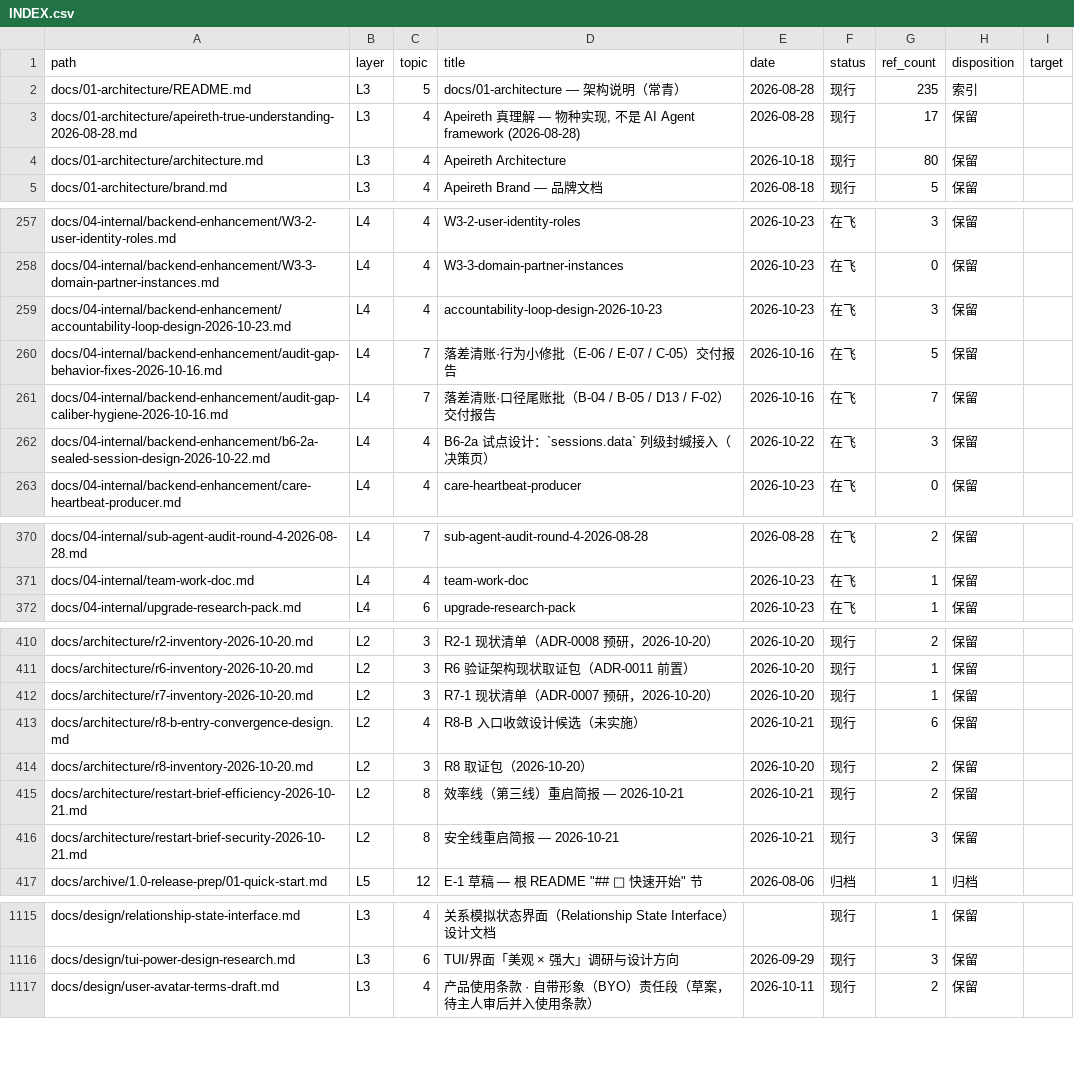
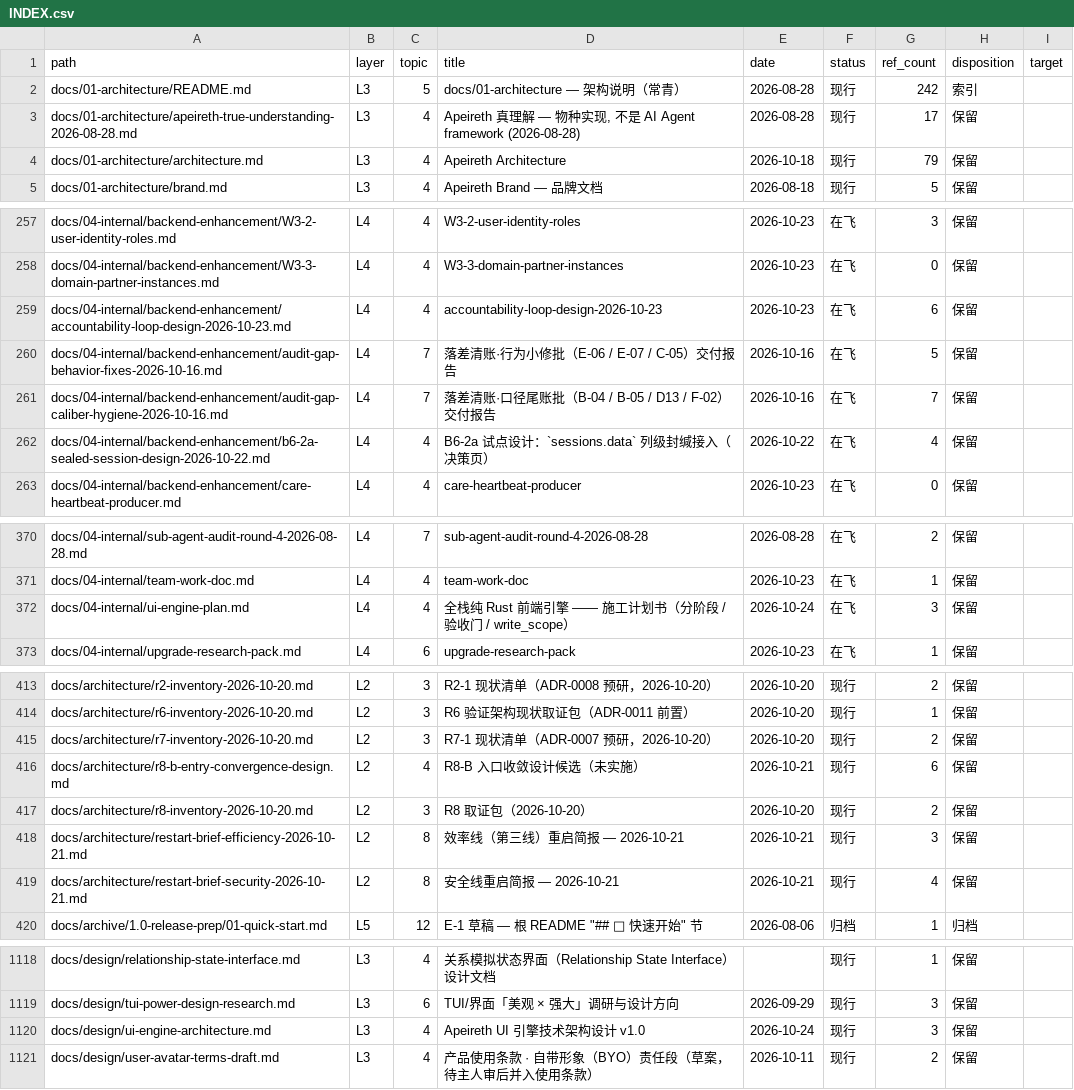
Before and after one commit to Apeireth/Apeireth, a CSV file: docs/INDEX.csv, drawn as a sheet; only a part is shown, gaps mark what is left out; the diff covers the shown part only.

```diff
--- a/docs/INDEX.csv
+++ b/docs/INDEX.csv
@@ -1,5 +1,5 @@
 path,layer,topic,title,date,status,ref_count,disposition,target
-docs/01-architecture/README.md,L3,5,docs/01-architecture — 架构说明（常青）,2026-08-28,现行,235,索引,
+docs/01-architecture/README.md,L3,5,docs/01-architecture — 架构说明（常青）,2026-08-28,现行,242,索引,
 docs/01-architecture/apeireth-true-understanding-2026-08-28.md,L3,4,"Apeireth 真理解 — 物种实现, 不是 AI Agent framework (2026-08-28)",2026-08-28,现行,17,保留,
-docs/01-architecture/architecture.md,L3,4,Apeireth Architecture,2026-10-18,现行,80,保留,
+docs/01-architecture/architecture.md,L3,4,Apeireth Architecture,2026-10-18,现行,79,保留,
 docs/01-architecture/brand.md,L3,4,Apeireth Brand — 品牌文档,2026-08-18,现行,5,保留,
@@ -258,6 +258,6 @@ docs/04-internal/backend-enhancement/W3-2-user-identity-roles.md,L4,4,W3-2-user-
 docs/04-internal/backend-enhancement/W3-3-domain-partner-instances.md,L4,4,W3-3-domain-partner-instances,2026-10-23,在飞,0,保留,
-docs/04-internal/backend-enhancement/accountability-loop-design-2026-10-23.md,L4,4,accountability-loop-design-2026-10-23,2026-10-23,在飞,3,保留,
+docs/04-internal/backend-enhancement/accountability-loop-design-2026-10-23.md,L4,4,accountability-loop-design-2026-10-23,2026-10-23,在飞,6,保留,
 docs/04-internal/backend-enhancement/audit-gap-behavior-fixes-2026-10-16.md,L4,7,落差清账·行为小修批（E-06 / E-07 / C-05）交付报告,2026-10-16,在飞,5,保留,
 docs/04-internal/backend-enhancement/audit-gap-caliber-hygiene-2026-10-16.md,L4,7,落差清账·口径尾账批（B-04 / B-05 / D13 / F-02）交付报告,2026-10-16,在飞,7,保留,
-docs/04-internal/backend-enhancement/b6-2a-sealed-session-design-2026-10-22.md,L4,4,B6-2a 试点设计：`sessions.data` 列级封缄接入（决策页）,2026-10-22,在飞,3,保留,
+docs/04-internal/backend-enhancement/b6-2a-sealed-session-design-2026-10-22.md,L4,4,B6-2a 试点设计：`sessions.data` 列级封缄接入（决策页）,2026-10-22,在飞,4,保留,
 docs/04-internal/backend-enhancement/care-heartbeat-producer.md,L4,4,care-heartbeat-producer,2026-10-23,在飞,0,保留,
@@ -371,2 +371,3 @@ docs/04-internal/sub-agent-audit-round-4-2026-08-28.md,L4,7,sub-agent-audit-roun
 docs/04-internal/team-work-doc.md,L4,4,team-work-doc,2026-10-23,在飞,1,保留,
+docs/04-internal/ui-engine-plan.md,L4,4,全栈纯 Rust 前端引擎 —— 施工计划书（分阶段 / 验收门 / write_scope）,2026-10-24,在飞,3,保留,
 docs/04-internal/upgrade-research-pack.md,L4,6,upgrade-research-pack,2026-10-23,在飞,1,保留,
@@ -411,7 +414,7 @@ docs/architecture/r2-inventory-2026-10-20.md,L2,3,R2-1 现状清单（ADR-0008
 docs/architecture/r6-inventory-2026-10-20.md,L2,3,R6 验证架构现状取证包（ADR-0011 前置）,2026-10-20,现行,1,保留,
-docs/architecture/r7-inventory-2026-10-20.md,L2,3,R7-1 现状清单（ADR-0007 预研，2026-10-20）,2026-10-20,现行,1,保留,
+docs/architecture/r7-inventory-2026-10-20.md,L2,3,R7-1 现状清单（ADR-0007 预研，2026-10-20）,2026-10-20,现行,2,保留,
 docs/architecture/r8-b-entry-convergence-design.md,L2,4,R8-B 入口收敛设计候选（未实施）,2026-10-21,现行,6,保留,
 docs/architecture/r8-inventory-2026-10-20.md,L2,3,R8 取证包（2026-10-20）,2026-10-20,现行,2,保留,
-docs/architecture/restart-brief-efficiency-2026-10-21.md,L2,8,效率线（第三线）重启简报 — 2026-10-21,2026-10-21,现行,2,保留,
-docs/architecture/restart-brief-security-2026-10-21.md,L2,8,安全线重启简报 — 2026-10-21,2026-10-21,现行,3,保留,
+docs/architecture/restart-brief-efficiency-2026-10-21.md,L2,8,效率线（第三线）重启简报 — 2026-10-21,2026-10-21,现行,3,保留,
+docs/architecture/restart-brief-security-2026-10-21.md,L2,8,安全线重启简报 — 2026-10-21,2026-10-21,现行,4,保留,
 docs/archive/1.0-release-prep/01-quick-start.md,L5,12,"E-1 草稿 — 根 README ""## 🚀 快速开始"" 节",2026-08-06,归档,1,归档,
@@ -1116,2 +1119,3 @@ docs/design/relationship-state-interface.md,L3,4,关系模拟状态界面（Rela
 docs/design/tui-power-design-research.md,L3,6,TUI/界面「美观 × 强大」调研与设计方向,2026-09-29,现行,3,保留,
+docs/design/ui-engine-architecture.md,L3,4,Apeireth UI 引擎技术架构设计 v1.0,2026-10-24,现行,3,保留,
 docs/design/user-avatar-terms-draft.md,L3,4,产品使用条款 · 自带形象（BYO）责任段（草案，待主人审后并入使用条款）,2026-10-11,现行,2,保留,
```
Also changed, not shown: 2 added rows and 31 edited cells elsewhere in this file, 6 other files.
